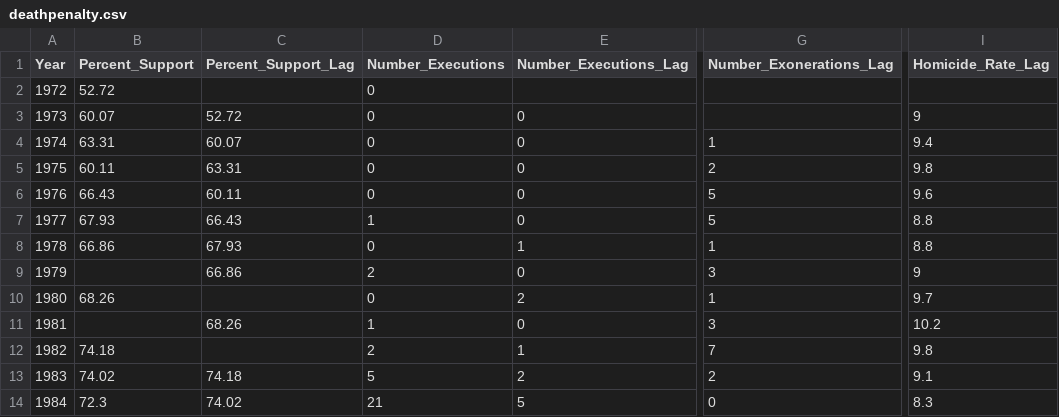
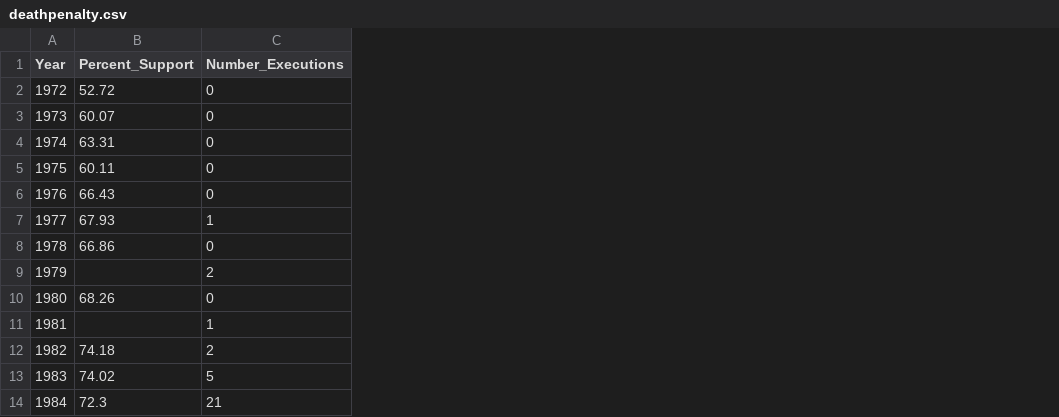
Before and after one commit to nfintel/gov-50-final-project, a CSV file: deathpenalty.csv, drawn as a sheet; only a part is shown, gaps mark what is left out; the diff names each change by its address in the sheet, - before the commit and + after, or states it on an @@ line.

```diff
--- a/deathpenalty.csv
+++ b/deathpenalty.csv
-column C (Percent_Support_Lag), rows 3-14: 52.72 | 60.07 | 63.31 | 60.11 | 66.43 | 67.93 | 66.86 |  | 68.26 |  | 74.18 | 74.02
-column E (Number_Executions_Lag), rows 3-14: 0 | 0 | 0 | 0 | 0 | 1 | 0 | 2 | 0 | 1 | 2 | 5
-column G (Number_Exonerations_Lag), rows 4-14: 1 | 2 | 5 | 5 | 1 | 3 | 1 | 3 | 7 | 2 | 0
-column I (Homicide_Rate_Lag), rows 3-14: 9 | 9.4 | 9.8 | 9.6 | 8.8 | 8.8 | 9 | 9.7 | 10.2 | 9.8 | 9.1 | 8.3
```
Also changed, not shown: 4 other files.
